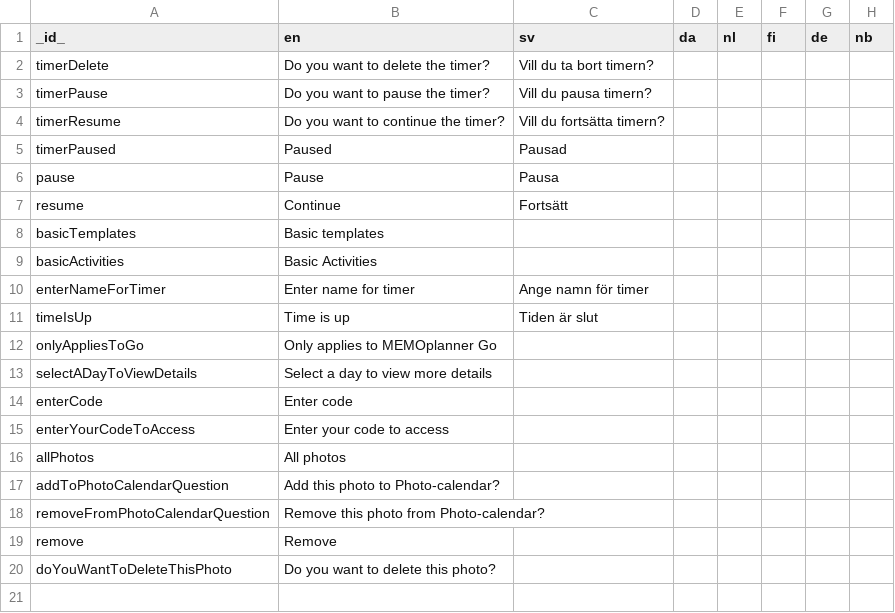
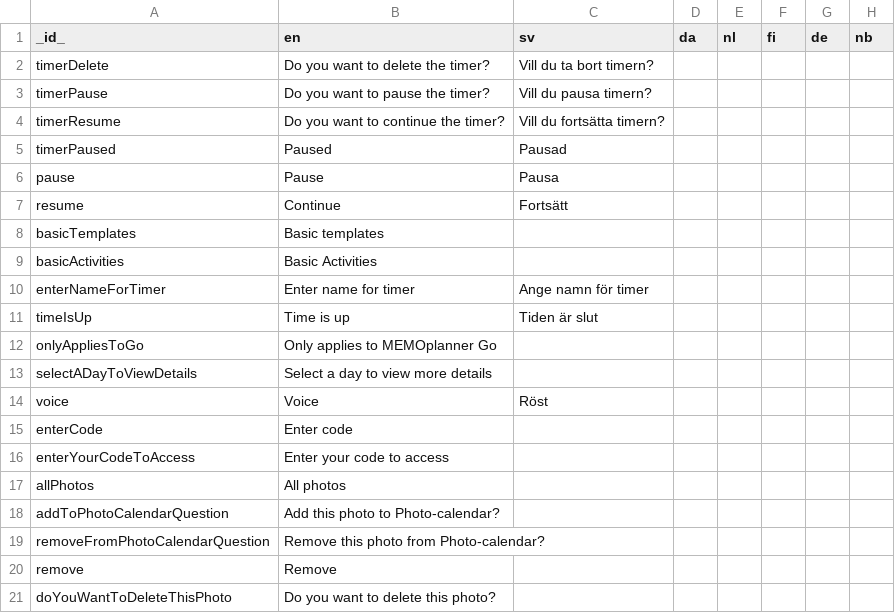
Before and after one commit to abilia/system_settings_editor, a TSV file: lib/i18n/translations.missing.tsv, drawn as a sheet; the diff names each change by its address in the sheet, - before the commit and + after, or states it on an @@ line.

```diff
--- a/lib/i18n/translations.missing.tsv
+++ b/lib/i18n/translations.missing.tsv
+row 14: voice | Voice | Röst
```
Also changed, not shown: lib/i18n/translations.tsv, 12 other files.
